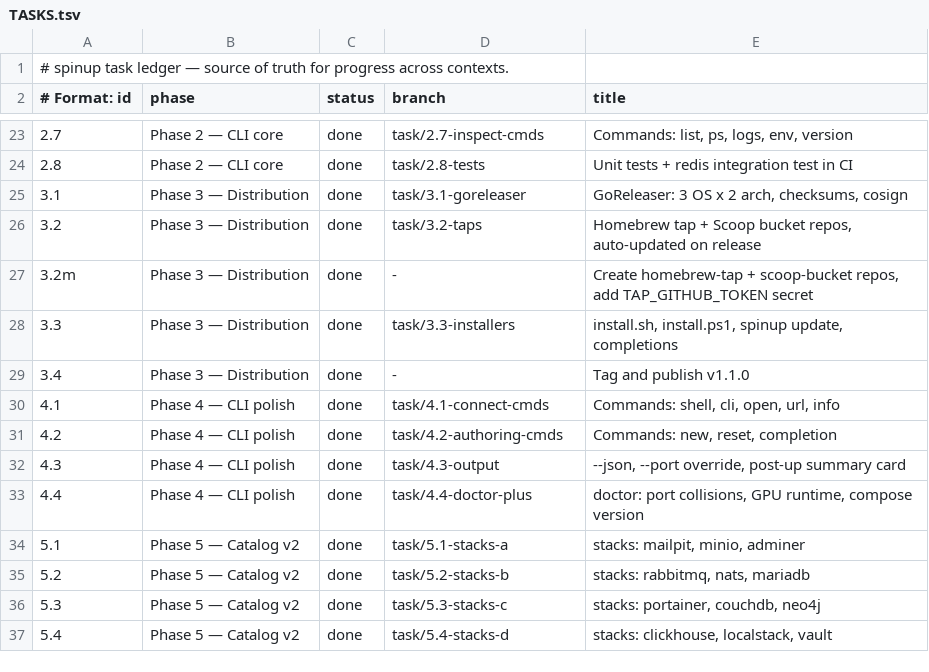
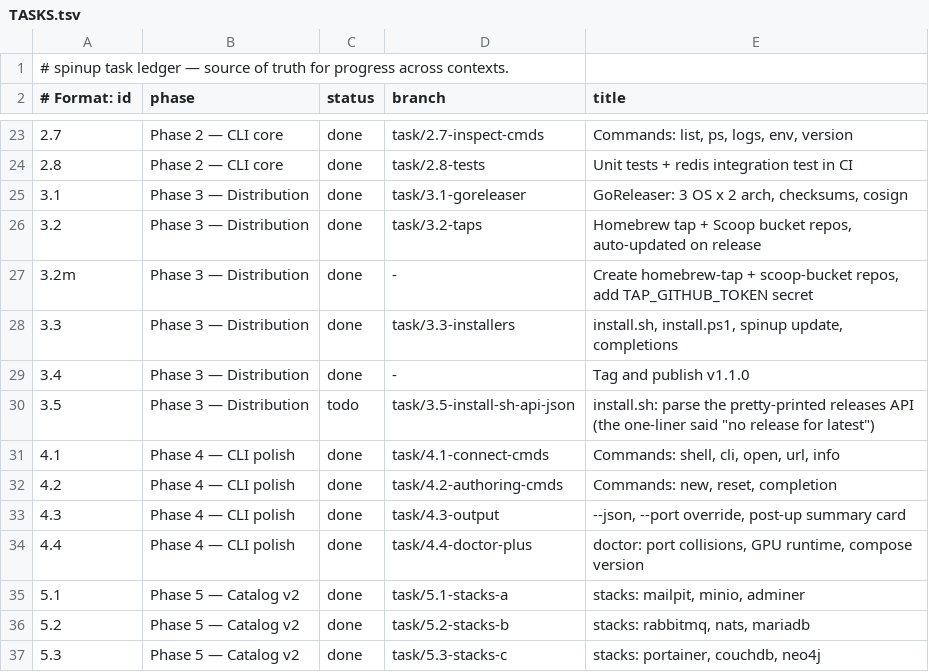
Before and after one commit to DulsaraNethmin/My-Scripts, a TSV file: docs/TASKS.tsv, drawn as a sheet; only a part is shown, gaps mark what is left out; the shorter side is filled out with more unchanged rows; the diff names each change by its address in the sheet, - before the commit and + after, or states it on an @@ line.

Commit message:
chore: ledger row for task 3.5, the install.sh JSON parsing fix

```diff
--- a/docs/TASKS.tsv
+++ b/docs/TASKS.tsv
+row 30: 3.5 | Phase 3 — Distribution | todo | task/3.5-install-sh-api-json | install.sh: parse the pretty-printed releases API (the one-liner said "no release for latest")
```
